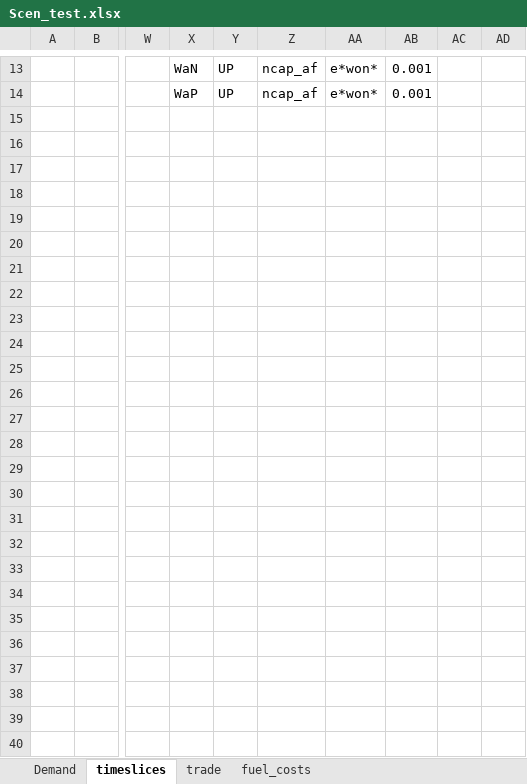
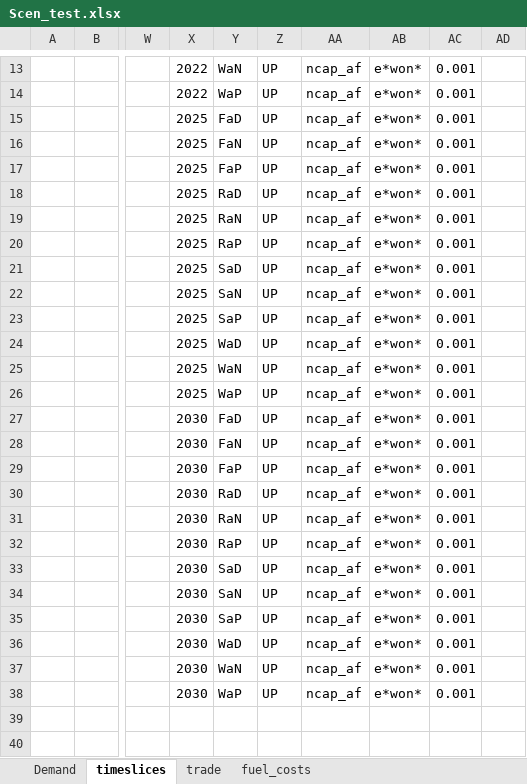
Before and after one commit to kraik98/ee-times, an Excel workbook: VerveStacks_EST/SuppXLS/Scen_test.xlsx, sheet timeslices, drawn as a sheet; only a part is shown, gaps mark what is left out; values as stored, in another font and other column widths than the file's, no borders; removed rows and columns are numbered as before the commit, all else as after; the diff covers the shown part only; the diff names each change by its address in the sheet, - before the commit and + after, or states it on an @@ line.

Commit message:
adding wind onshore chartericis through ncap_af IV

```diff
--- a/VerveStacks_EST/SuppXLS/Scen_test.xlsx (sheet timeslices)
+++ b/VerveStacks_EST/SuppXLS/Scen_test.xlsx (sheet timeslices)
+column X, rows 13-38: 2022 | 2022 | 2025 | 2025 | 2025 | 2025 | 2025 | 2025 | 2025 | 2025 | 2025 | 2025 | 2025 | 2025 | 2030 | 2030 | 2030 | 2030 | 2030 | 2030 | 2030 | 2030 | 2030 | 2030 | 2030 | 2030
-column AC, empty
-Y15: (empty)
+Y15: FaD
-Z15:Z38: (empty)
+Z15:Z38: UP
-AA15:AA38: (empty)
+AA15:AA38: ncap_af
-AB15:AB38: (empty)
+AB15:AB38: e*won*
-AC15:AC38: (empty)
+AC15:AC38: 0.001
-Y16: (empty)
+Y16: FaN
-Y17: (empty)
+Y17: FaP
-Y18: (empty)
+Y18: RaD
-Y19: (empty)
+Y19: RaN
-Y20: (empty)
+Y20: RaP
-Y21: (empty)
+Y21: SaD
-Y22: (empty)
+Y22: SaN
-Y23: (empty)
+Y23: SaP
-Y24: (empty)
+Y24: WaD
-Y25: (empty)
+Y25: WaN
-Y26: (empty)
+Y26: WaP
-Y27: (empty)
+Y27: FaD
-Y28: (empty)
+Y28: FaN
-Y29: (empty)
+Y29: FaP
-Y30: (empty)
+Y30: RaD
-Y31: (empty)
+Y31: RaN
-Y32: (empty)
+Y32: RaP
-Y33: (empty)
+Y33: SaD
-Y34: (empty)
+Y34: SaN
-Y35: (empty)
+Y35: SaP
-Y36: (empty)
+Y36: WaD
-Y37: (empty)
+Y37: WaN
-Y38: (empty)
+Y38: WaP
```
Also changed, not shown: 1 edited cell elsewhere in this sheet.
